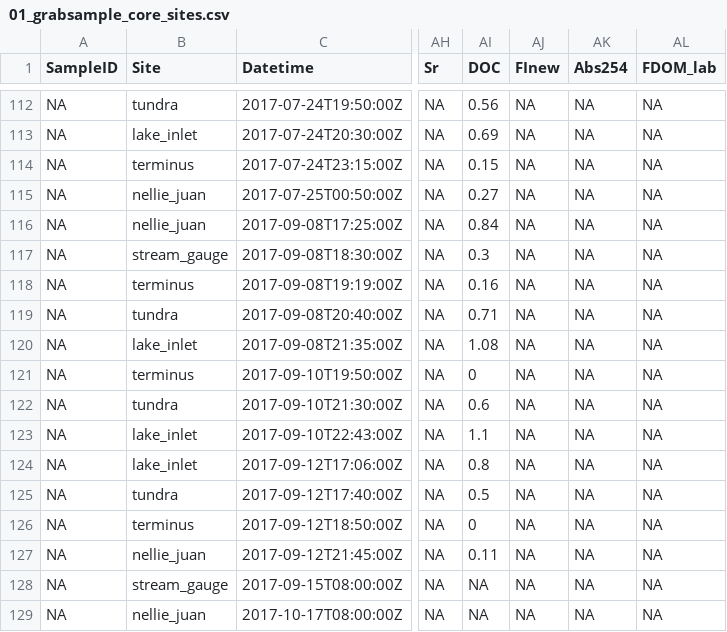
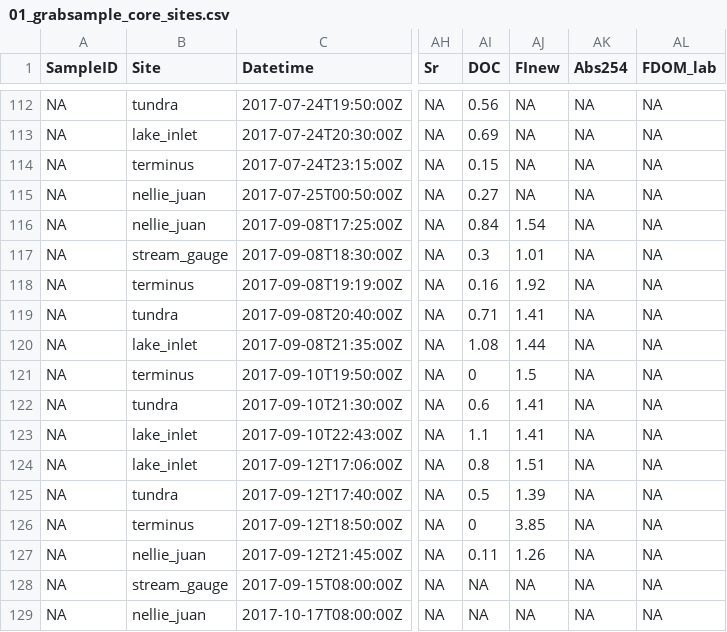
Before and after one commit to anna-bergstrom/wolv_DOC, a CSV file: outputs/01_grabsample_core_sites.csv, drawn as a sheet; only a part is shown, gaps mark what is left out; the diff names each change by its address in the sheet, - before the commit and + after, or states it on an @@ line.

```diff
--- a/outputs/01_grabsample_core_sites.csv
+++ b/outputs/01_grabsample_core_sites.csv
-AJ116 (FInew): NA
+AJ116 (FInew): 1.54
-AJ117 (FInew): NA
+AJ117 (FInew): 1.01
-AJ118 (FInew): NA
+AJ118 (FInew): 1.92
-AJ119 (FInew): NA
+AJ119 (FInew): 1.41
-AJ120 (FInew): NA
+AJ120 (FInew): 1.44
-AJ121 (FInew): NA
+AJ121 (FInew): 1.5
-AJ122:AJ123 (FInew): NA
+AJ122:AJ123 (FInew): 1.41
-AJ124 (FInew): NA
+AJ124 (FInew): 1.51
-AJ125 (FInew): NA
+AJ125 (FInew): 1.39
-AJ126 (FInew): NA
+AJ126 (FInew): 3.85
-AJ127 (FInew): NA
+AJ127 (FInew): 1.26
```
Also changed, not shown: Data/Hydrology_WolverineGlacier_GeochemSamples_Koch_2016_2017.csv, Data/incubation_results22.csv, 11 other files.
